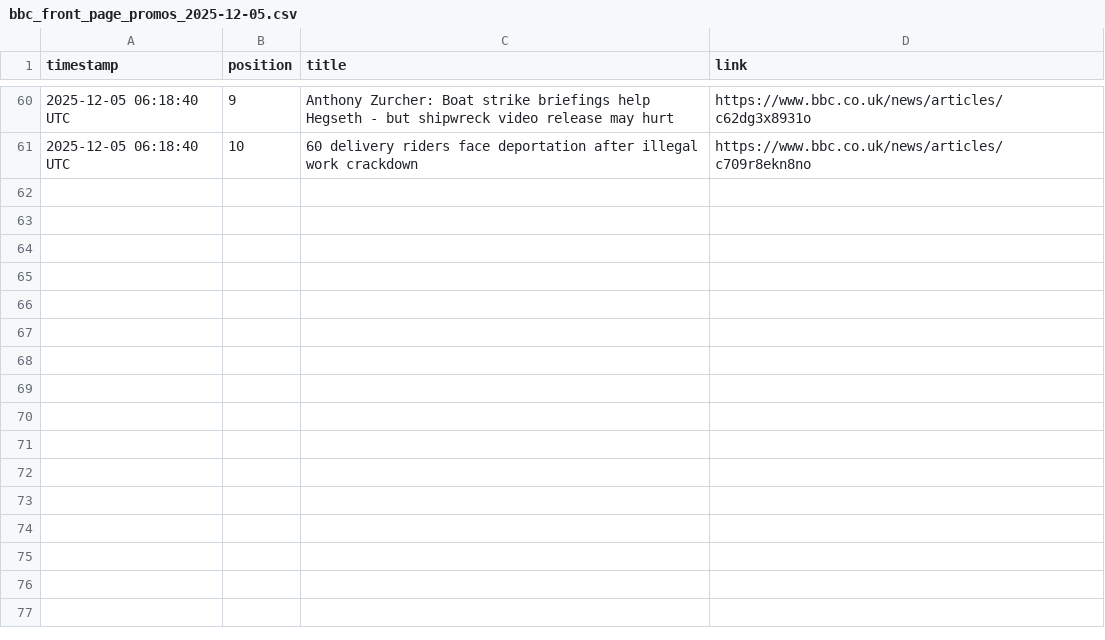
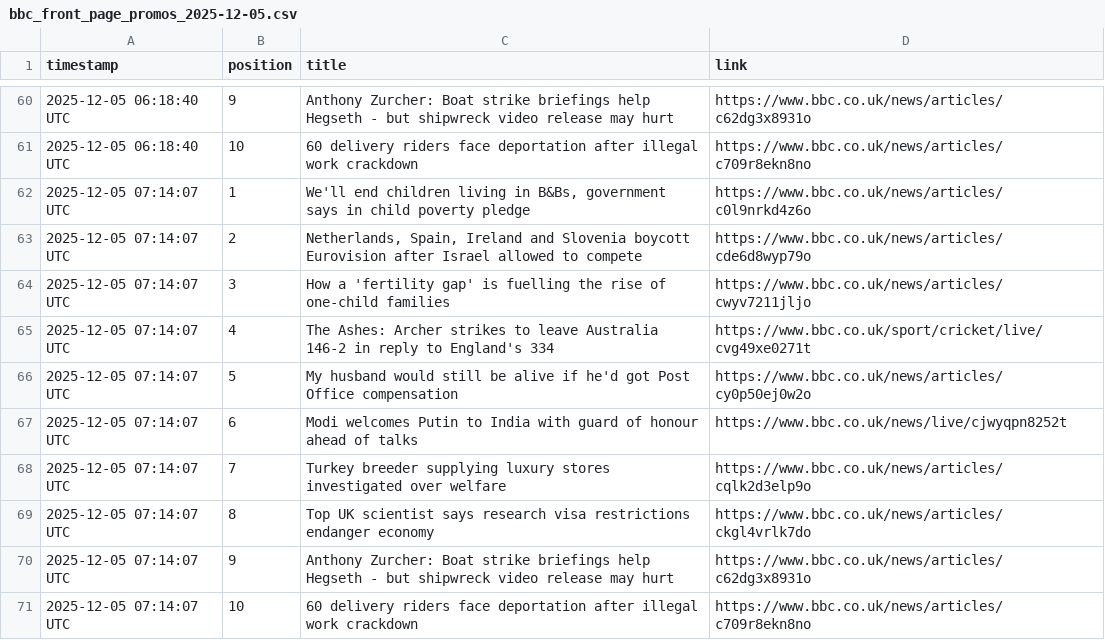
Before and after one commit to alastairherd/bbc_news_logger, a CSV file: data/bbc_front_page_promos_2025-12-05.csv, drawn as a sheet; only a part is shown, gaps mark what is left out.

```diff
--- a/data/bbc_front_page_promos_2025-12-05.csv
+++ b/data/bbc_front_page_promos_2025-12-05.csv
@@ -61 +61,11 @@ timestamp,position,title,link
 2025-12-05 06:18:40 UTC,10,60 delivery riders face deportation after illegal work crackdown,https://www.bbc.co.uk/news/articles/c709r8ekn8no
+2025-12-05 07:14:07 UTC,1,"We'll end children living in B&Bs, government says in child poverty pledge",https://www.bbc.co.uk/news/articles/c0l9nrkd4z6o
+2025-12-05 07:14:07 UTC,2,"Netherlands, Spain, Ireland and Slovenia boycott Eurovision after Israel allowed to compete",https://www.bbc.co.uk/news/articles/cde6d8wyp79o
+2025-12-05 07:14:07 UTC,3,How a 'fertility gap' is fuelling the rise of one-child families,https://www.bbc.co.uk/news/articles/cwyv7211jljo
+2025-12-05 07:14:07 UTC,4,The Ashes: Archer strikes to leave Australia 146-2 in reply to England's 334,https://www.bbc.co.uk/sport/cricket/live/cvg49xe0271t
+2025-12-05 07:14:07 UTC,5,My husband would still be alive if he'd got Post Office compensation,https://www.bbc.co.uk/news/articles/cy0p50ej0w2o
+2025-12-05 07:14:07 UTC,6,Modi welcomes Putin to India with guard of honour ahead of talks,https://www.bbc.co.uk/news/live/cjwyqpn8252t
+2025-12-05 07:14:07 UTC,7,Turkey breeder supplying luxury stores investigated over welfare,https://www.bbc.co.uk/news/articles/cqlk2d3elp9o
+2025-12-05 07:14:07 UTC,8,Top UK scientist says research visa restrictions endanger economy,https://www.bbc.co.uk/news/articles/ckgl4vrlk7do
+2025-12-05 07:14:07 UTC,9,Anthony Zurcher: Boat strike briefings help Hegseth - but shipwreck video release may hurt,https://www.bbc.co.uk/news/articles/c62dg3x8931o
+2025-12-05 07:14:07 UTC,10,60 delivery riders face deportation after illegal work crackdown,https://www.bbc.co.uk/news/articles/c709r8ekn8no
```
Also changed, not shown: data/bbc_most_read_2025-12-05.csv.
